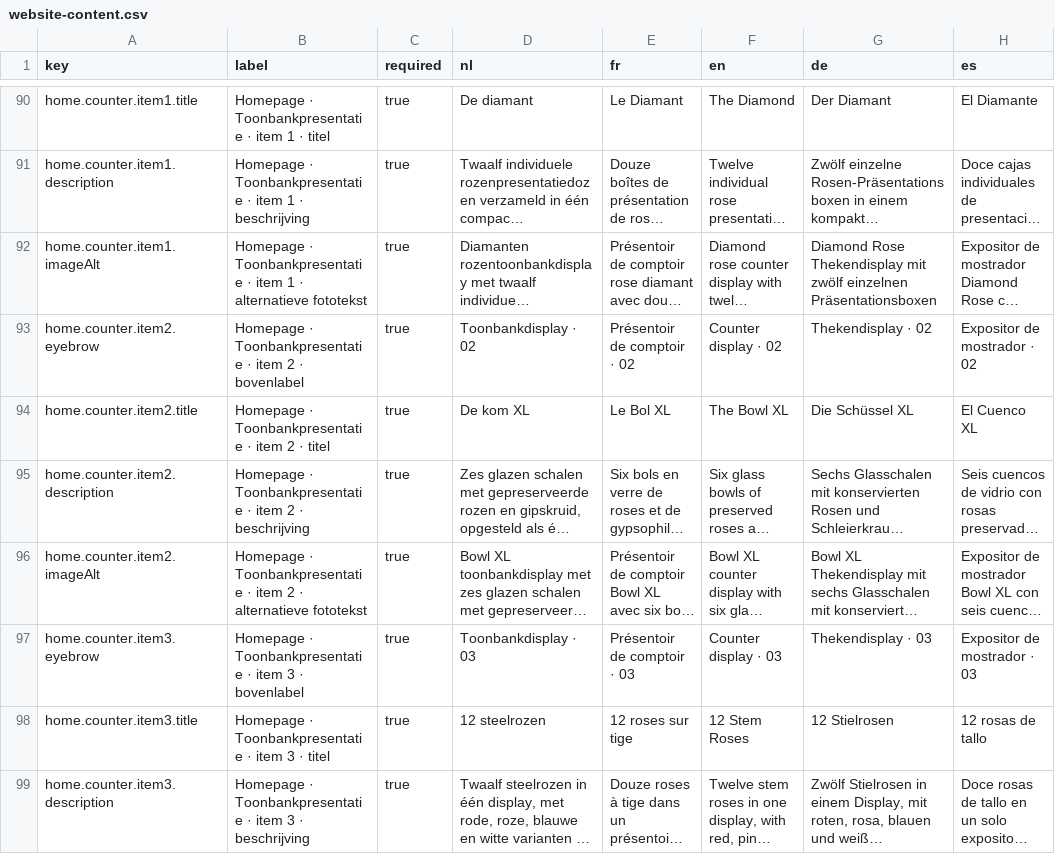
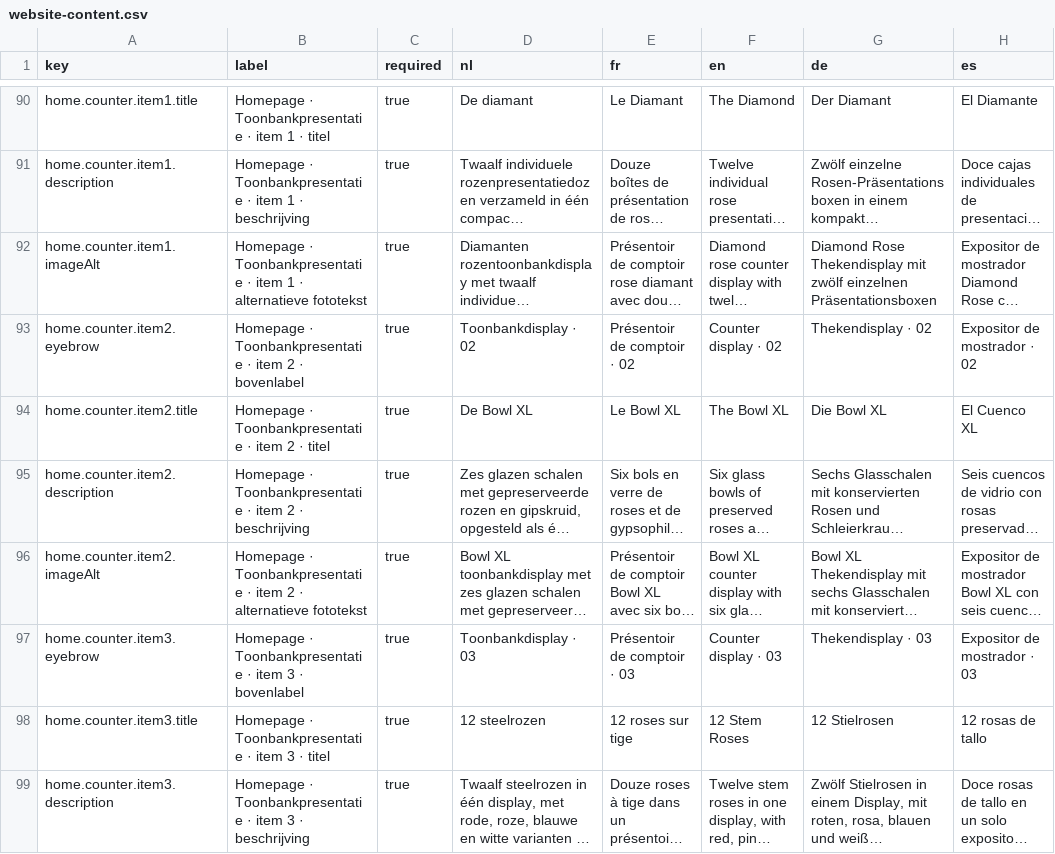
Before and after one commit to EntegoBV/enrosed-erp-backend, a CSV file: src/main/resources/i18n/website-content.csv, drawn as a sheet; only a part is shown, gaps mark what is left out; long unchanged cells end in …; the diff names each change by its address in the sheet, - before the commit and + after, or states it on an @@ line.

```diff
--- a/src/main/resources/i18n/website-content.csv
+++ b/src/main/resources/i18n/website-content.csv
-D94 (nl): De kom XL
+D94 (nl): De Bowl XL
-E94 (fr): Le Bol XL
+E94 (fr): Le Bowl XL
-G94 (de): Die Schüssel XL
+G94 (de): Die Bowl XL
```
Also changed, not shown: 18 other files.
